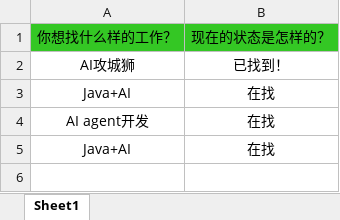
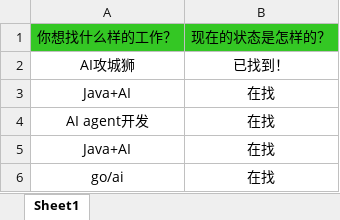
Before and after one commit to loks666/get_jobs, an Excel workbook: src/main/resources/许愿墙.xlsx, sheet Sheet1, drawn as a sheet; values as stored, in another font and other column widths than the file's, no borders; the diff names each change by its address in the sheet, - before the commit and + after, or states it on an @@ line.

Commit message:
update 许愿墙.xlsx

```diff
--- a/src/main/resources/许愿墙.xlsx (sheet Sheet1)
+++ b/src/main/resources/许愿墙.xlsx (sheet Sheet1)
+row 6: go/ai | 在找
```
